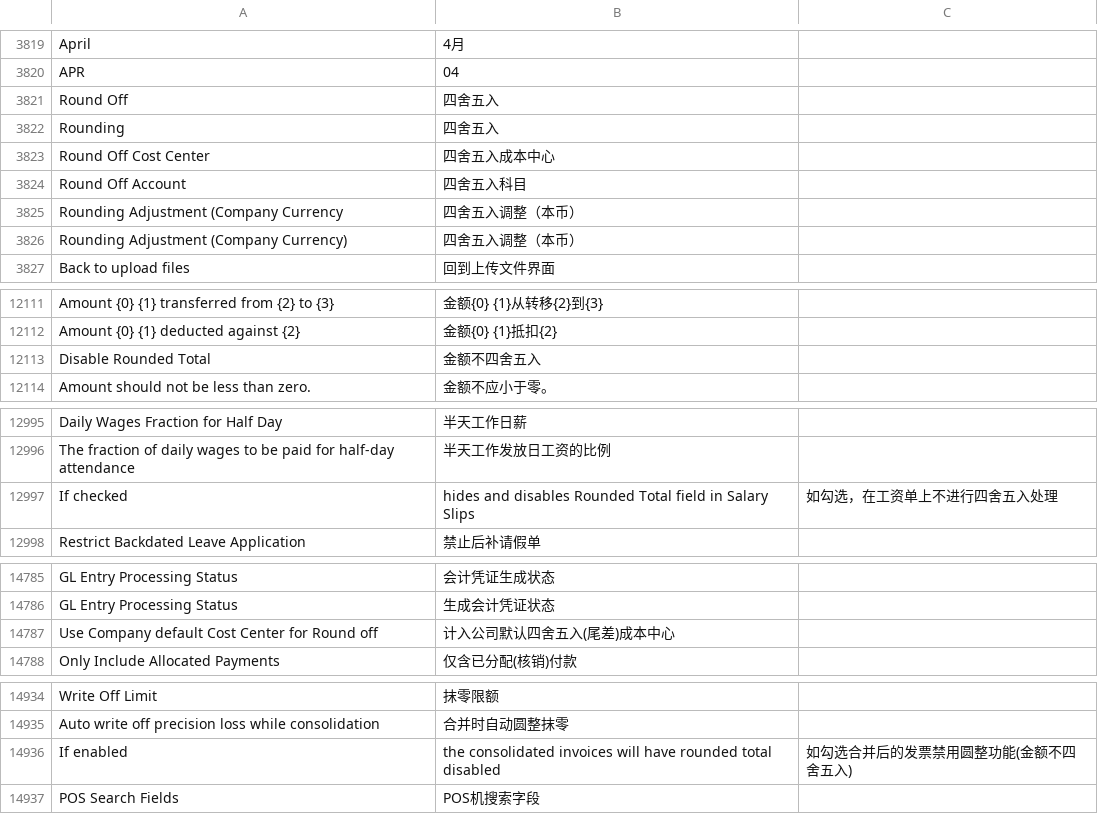
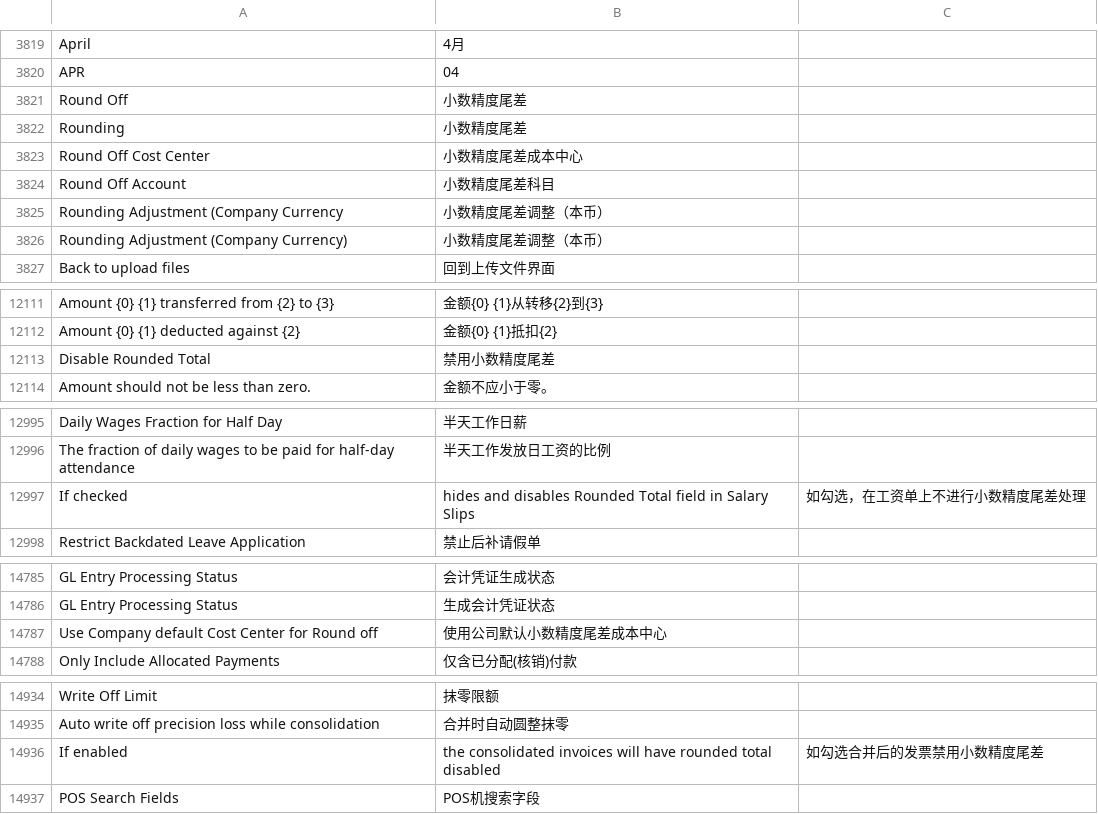
Before and after one commit to z1coyan/erpnext_chinese, a CSV file: erpnext_chinese/translations/zh.csv, drawn as a sheet; only a part is shown, gaps mark what is left out; the diff covers the shown part only.

```diff
--- a/erpnext_chinese/translations/zh.csv
+++ b/erpnext_chinese/translations/zh.csv
@@ -3826,8 +3826,8 @@ April,4月
 APR,04
-Round Off,四舍五入
-Rounding,四舍五入
-Round Off Cost Center,四舍五入成本中心
-Round Off Account,四舍五入科目
-Rounding Adjustment (Company Currency,四舍五入调整（本币）
-Rounding Adjustment (Company Currency),四舍五入调整（本币）
+Round Off,小数精度尾差
+Rounding,小数精度尾差
+Round Off Cost Center,小数精度尾差成本中心
+Round Off Account,小数精度尾差科目
+Rounding Adjustment (Company Currency,小数精度尾差调整（本币）
+Rounding Adjustment (Company Currency),小数精度尾差调整（本币）
 Back to upload files,回到上传文件界面
@@ -12133,3 +12133,3 @@ Amount {0} {1} transferred from {2} to {3},金额{0} {1}从转移{2}到{3}
 Amount {0} {1} deducted against {2},金额{0} {1}抵扣{2}
-Disable Rounded Total,金额不四舍五入
+Disable Rounded Total,禁用小数精度尾差
 Amount should not be less than zero.,金额不应小于零。
@@ -13017,3 +13017,3 @@ Daily Wages Fraction for Half Day,半天工作日薪
 The fraction of daily wages to be paid for half-day attendance,半天工作发放日工资的比例
-If checked, hides and disables Rounded Total field in Salary Slips,如勾选，在工资单上不进行四舍五入处理
+If checked, hides and disables Rounded Total field in Salary Slips,如勾选，在工资单上不进行小数精度尾差处理
 Restrict Backdated Leave Application,禁止后补请假单
@@ -15324,3 +15324,3 @@ GL Entry Processing Status,会计凭证生成状态
 GL Entry Processing Status,生成会计凭证状态
-Use Company default Cost Center for Round off,计入公司默认四舍五入(尾差)成本中心
+Use Company default Cost Center for Round off,使用公司默认小数精度尾差成本中心
 Only Include Allocated Payments,仅含已分配(核销)付款
@@ -15473,3 +15473,3 @@ Write Off Limit,抹零限额
 Auto write off precision loss while consolidation,合并时自动圆整抹零
-If enabled, the consolidated invoices will have rounded total disabled,如勾选合并后的发票禁用圆整功能(金额不四舍五入)
+If enabled, the consolidated invoices will have rounded total disabled,如勾选合并后的发票禁用小数精度尾差
 POS Search Fields,POS机搜索字段
```
Also changed, not shown: 20 added rows and 3 edited cells elsewhere in this file, 1 other file.
